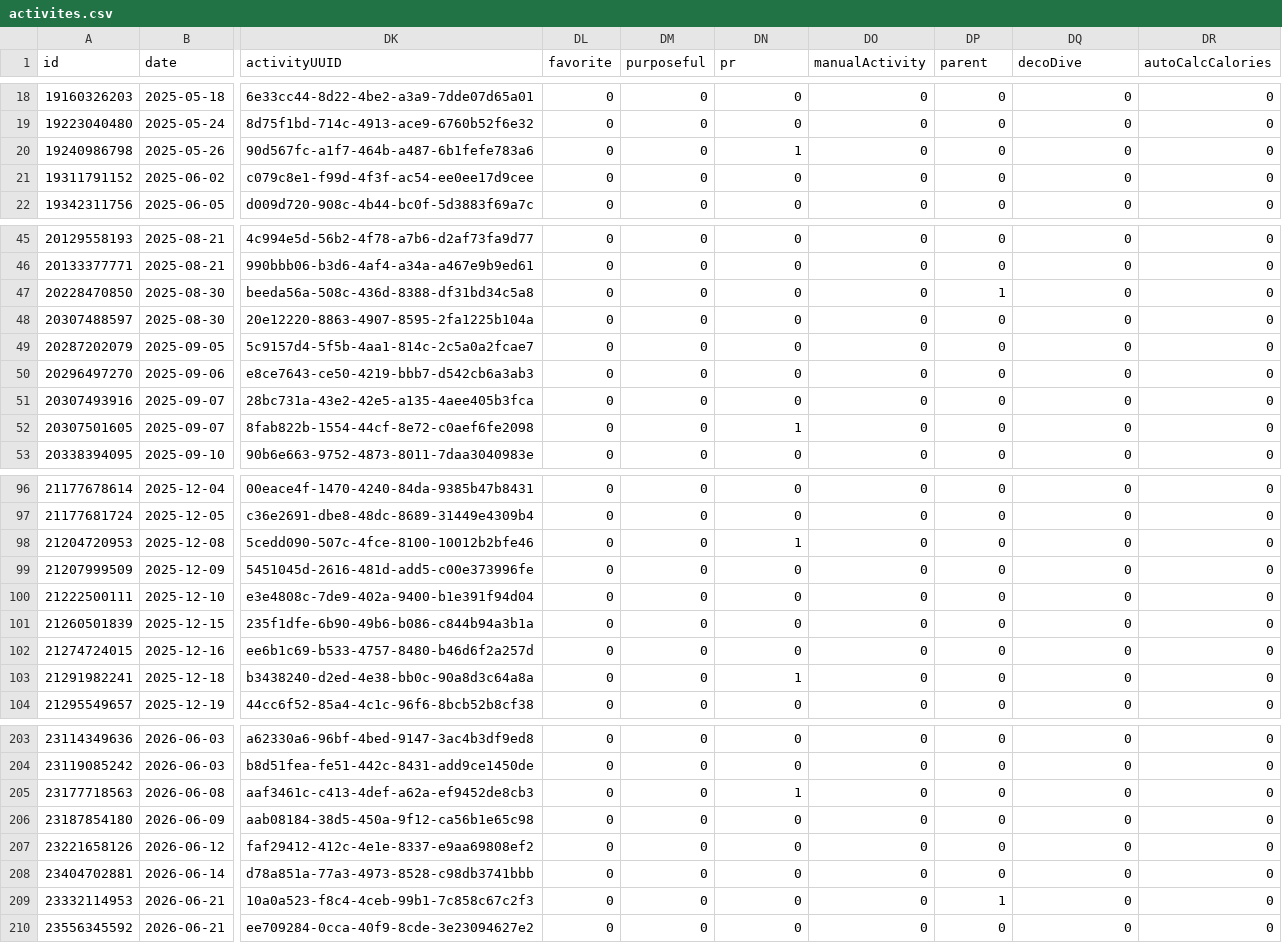
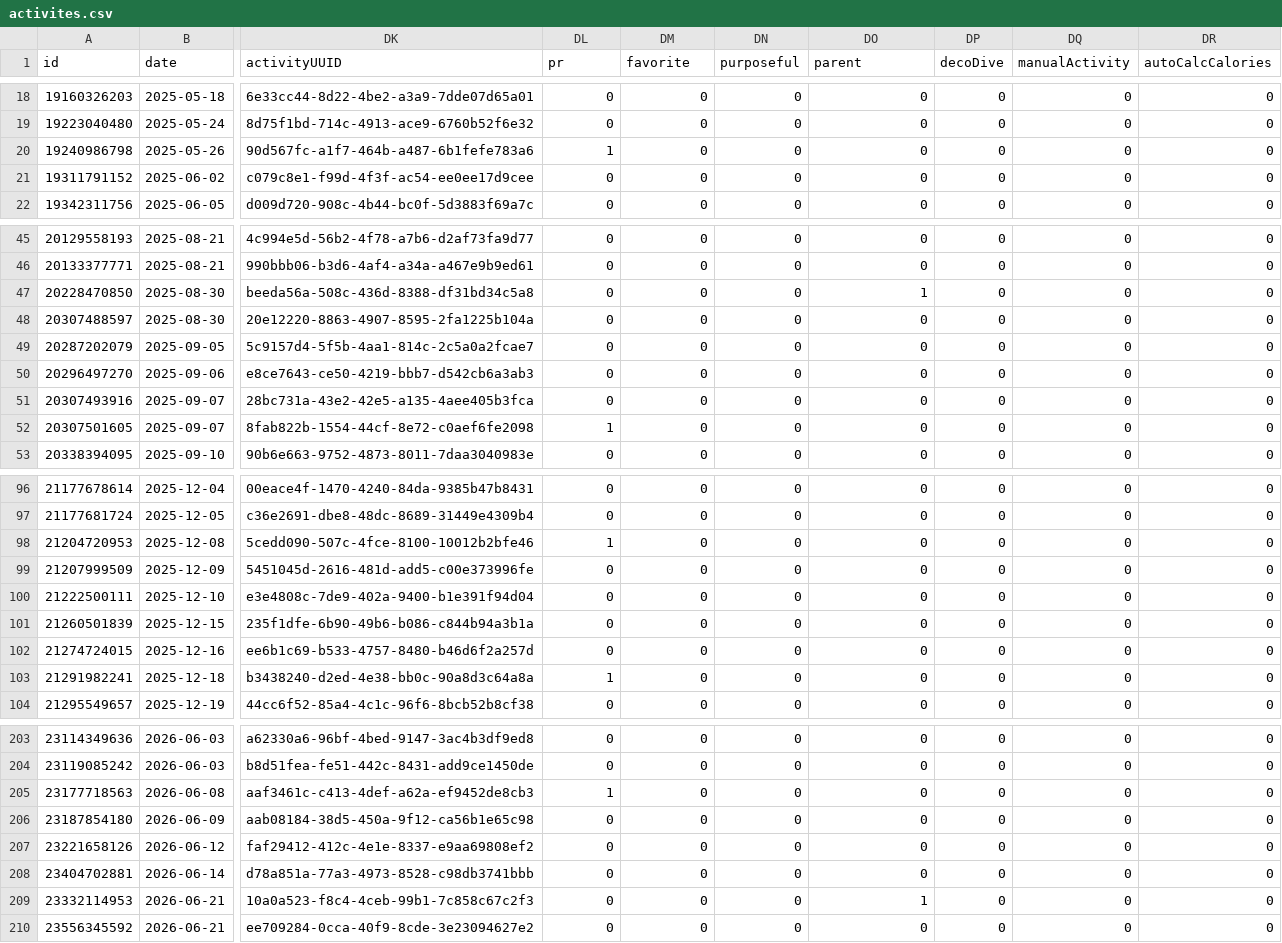
Before and after one commit to nicolasmahut-ui/garmin-data-frere, a CSV file: activites.csv, drawn as a sheet; only a part is shown, gaps mark what is left out; the diff covers the shown part only; the diff names each change by its address in the sheet, - before the commit and + after, or states it on an @@ line.

Commit message:
activites 2026-09-02 20:00

```diff
--- a/activites.csv
+++ b/activites.csv
-DL1: favorite
+DL1: pr
-DM1: purposeful
+DM1: favorite
-DN1: pr
+DN1: purposeful
-DO1: manualActivity
+DO1: parent
-DP1: parent
+DP1: decoDive
-DQ1: decoDive
+DQ1: manualActivity
-DL20 (pr): 0
+DL20 (pr): 1
-DN20 (purposeful): 1
+DN20 (purposeful): 0
-DO47 (parent): 0
+DO47 (parent): 1
-DP47 (decoDive): 1
+DP47 (decoDive): 0
-DL52 (pr): 0
+DL52 (pr): 1
-DN52 (purposeful): 1
+DN52 (purposeful): 0
-DL98 (pr): 0
+DL98 (pr): 1
-DN98 (purposeful): 1
+DN98 (purposeful): 0
-DL103 (pr): 0
+DL103 (pr): 1
-DN103 (purposeful): 1
+DN103 (purposeful): 0
-DL205 (pr): 0
+DL205 (pr): 1
-DN205 (purposeful): 1
+DN205 (purposeful): 0
-DO209 (parent): 0
+DO209 (parent): 1
-DP209 (decoDive): 1
+DP209 (decoDive): 0
```
Also changed, not shown: 14 edited cells elsewhere in this file.
